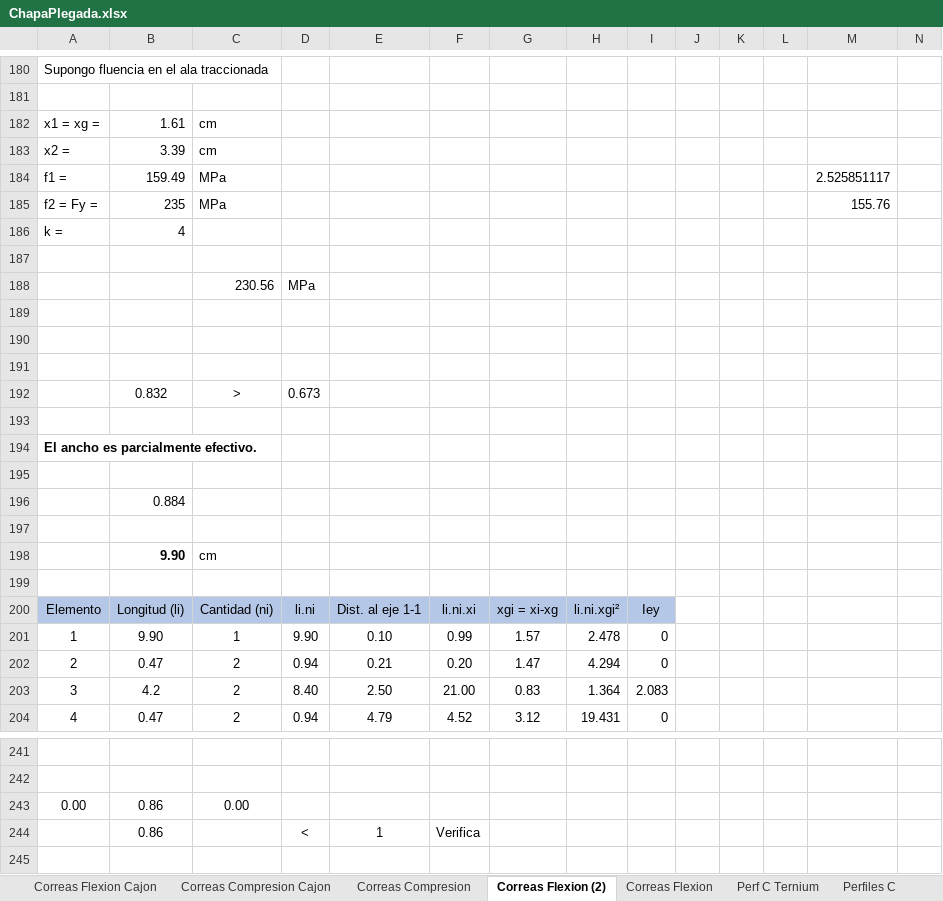
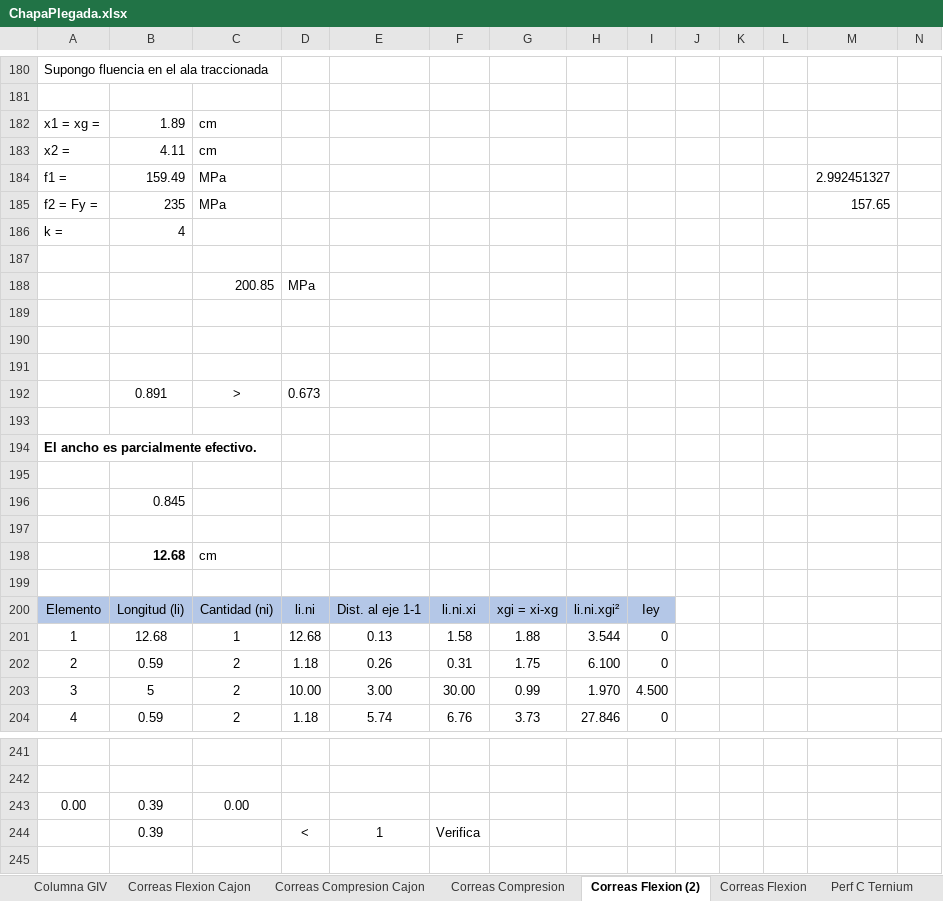
Before and after one commit to AndresYR/Sigma, an Excel workbook: Proyectos/23-010_TAYARA_Nave/01_Hojas de calculo/ChapaPlegada.xlsx, sheet Correas Flexion (2), drawn as a sheet; only a part is shown, gaps mark what is left out; values as stored, in another font and other column widths than the file's, no borders; charts and pictures and conditional formats not drawn; removed rows and columns are numbered as before the commit, all else as after; rows hold the shown columns only; the diff covers the shown part only; the diff names each change by its address in the sheet, - before the commit and + after, or states it on an @@ line.

```diff
--- a/Proyectos/23-010_TAYARA_Nave/01_Hojas de calculo/ChapaPlegada.xlsx (sheet Correas Flexion (2))
+++ b/Proyectos/23-010_TAYARA_Nave/01_Hojas de calculo/ChapaPlegada.xlsx (sheet Correas Flexion (2))
+sheet tab: Columna GIV
-B182: 1.61
+B182: 1.89
-B183: 3.39
+B183: 4.11
-M184: 2.525851117
+M184: 2.992451327
-M185: 155.76
+M185: 157.65
-C188: 230.56
+C188: 200.85
-B192: 0.832
+B192: 0.891
-B196: 0.884
+B196: 0.845
-B198: 9.90
+B198: 12.68
-B201: 9.90
+B201: 12.68
-D201: 9.90
+D201: 12.68
-E201: 0.10
+E201: 0.13
-F201: 0.99
+F201: 1.58
-G201: 1.57
+G201: 1.88
-H201: 2.478
+H201: 3.544
-B202: 0.47
+B202: 0.59
-D202: 0.94
+D202: 1.18
-E202: 0.21
+E202: 0.26
-F202: 0.20
+F202: 0.31
-G202: 1.47
+G202: 1.75
-H202: 4.294
+H202: 6.100
-row 203: 3 | 4.2 | 2 | 8.40 | 2.50 | 21.00 | 0.83 | 1.364 | 2.083
+row 203: 3 | 5 | 2 | 10.00 | 3.00 | 30.00 | 0.99 | 1.970 | 4.500
-B204: 0.47
+B204: 0.59
-D204: 0.94
+D204: 1.18
-E204: 4.79
+E204: 5.74
-F204: 4.52
+F204: 6.76
-G204: 3.12
+G204: 3.73
-H204: 19.431
+H204: 27.846
-B243:B244: 0.86
+B243:B244: 0.39
```
Also changed, not shown: 1 added row, 1 removed row and 86 edited cells elsewhere in this sheet, sheet Correas Compresion, sheet Correas Flexion, formulas that keep their value, charts or pictures, Proyectos/23-010_TAYARA_Nave/01_Hojas de calculo/23-010_HC_ANALISIS DE VIENTO_R00_V00.xlsx, 17 other files.
